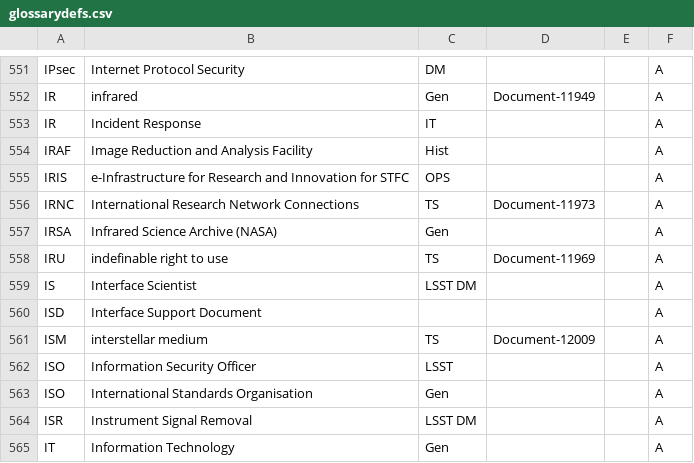
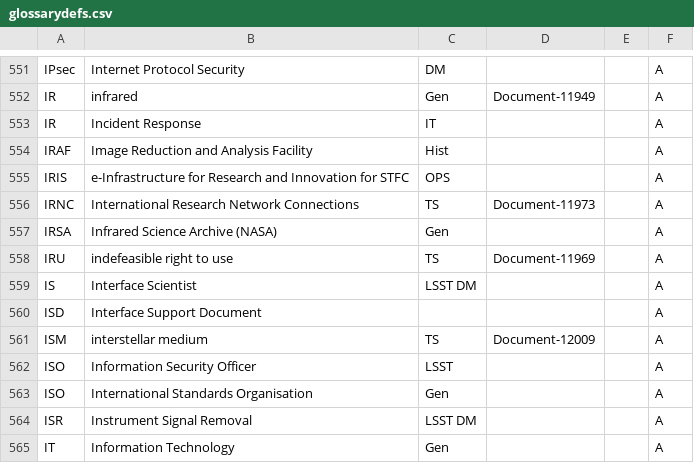
Before and after one commit to lsst/lsst-texmf, a CSV file: etc/glossarydefs.csv, drawn as a sheet; only a part is shown, gaps mark what is left out.

Commit message:
IRU Indefeasible

```diff
--- a/etc/glossarydefs.csv
+++ b/etc/glossarydefs.csv
@@ -557,3 +557,3 @@ IRNC,International Research Network Connections,TS,Document-11973,,A
 IRSA,Infrared Science Archive (NASA),Gen,,,A
-IRU,indefinable right to use,TS,Document-11969,,A
+IRU,indefeasible right to use,TS,Document-11969,,A
 IS,Interface Scientist,LSST DM,,,A
```
